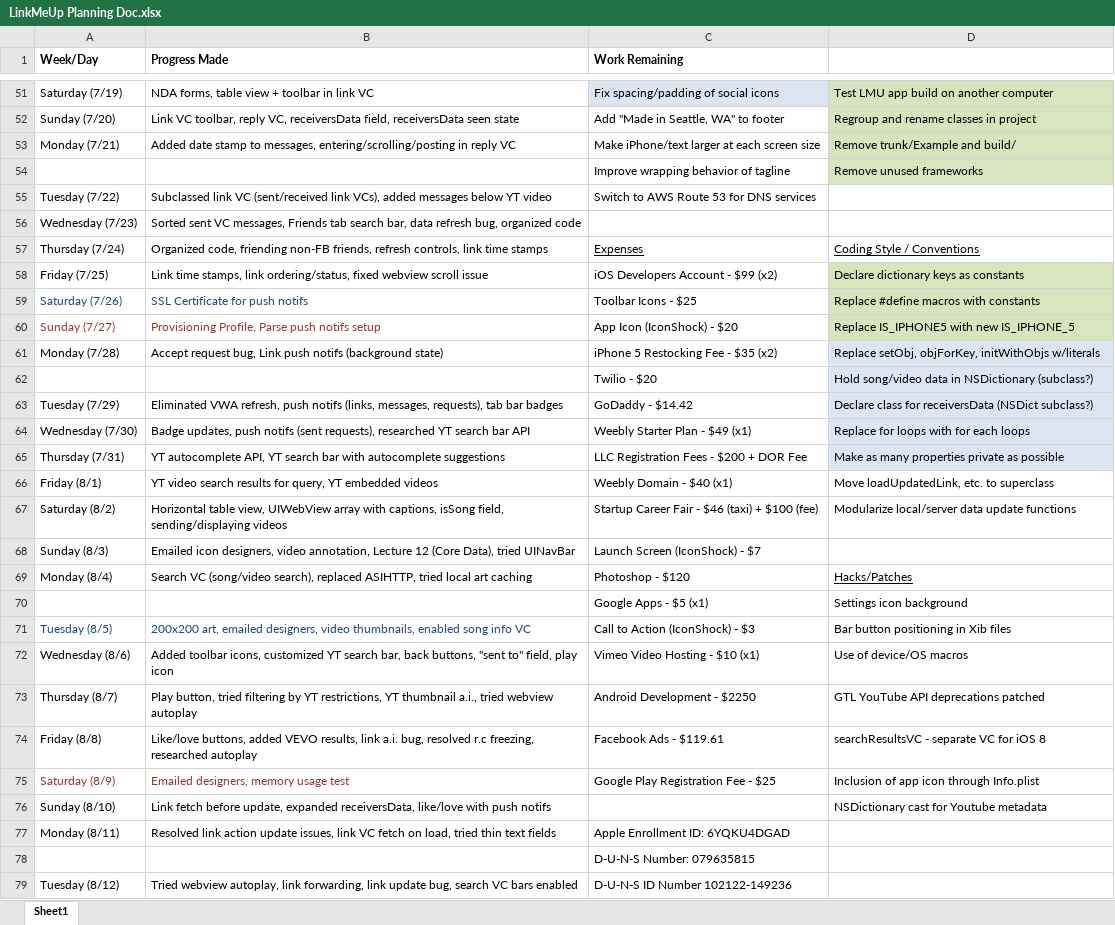
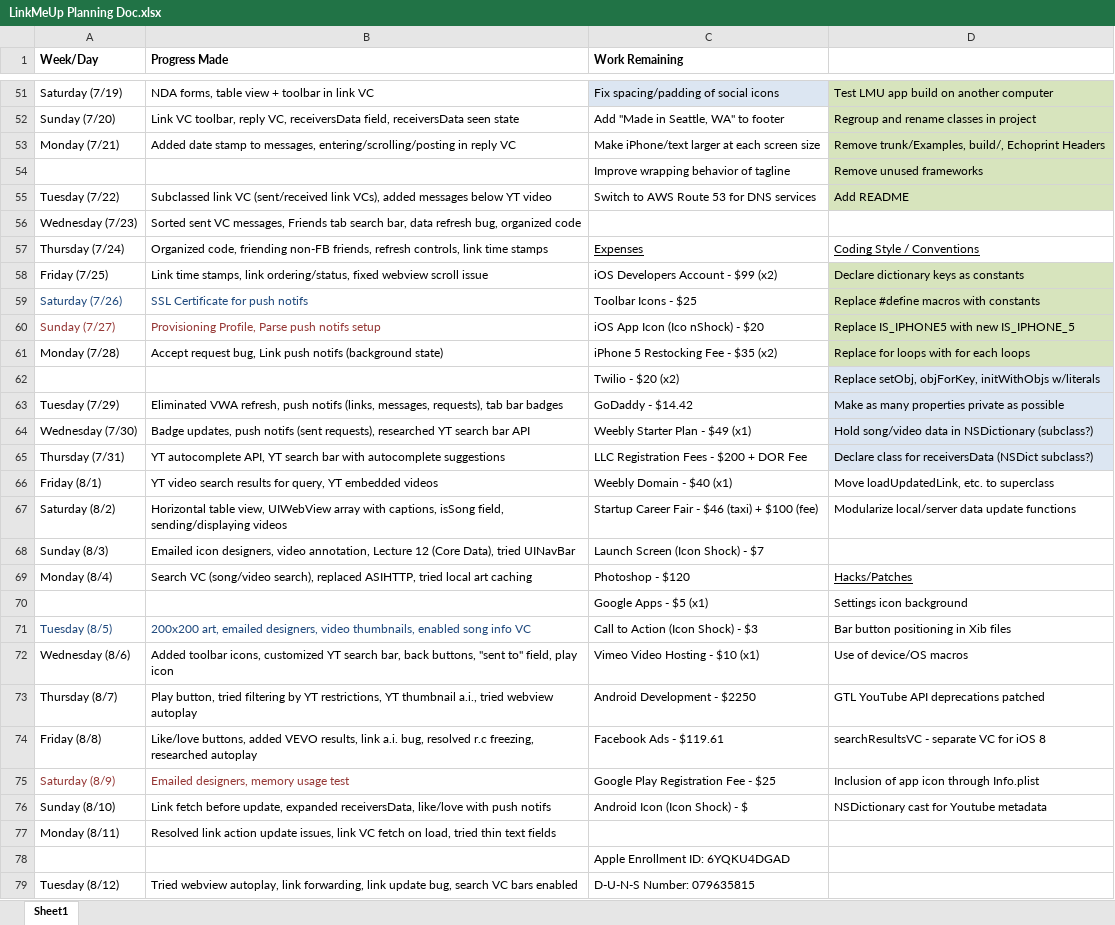
Before and after one commit to SamvitJ/LinkMeUp-iOS, an Excel workbook: Documents/Logs and Planning/LinkMeUp Planning Doc.xlsx, sheet Sheet1, drawn as a sheet; only a part is shown, gaps mark what is left out; values as stored, in another font and other column widths than the file's, no borders; removed rows and columns are numbered as before the commit, all else as after; the diff covers the shown part only; the diff names each change by its address in the sheet, - before the commit and + after, or states it on an @@ line.

```diff
--- a/Documents/Logs and Planning/LinkMeUp Planning Doc.xlsx (sheet Sheet1)
+++ b/Documents/Logs and Planning/LinkMeUp Planning Doc.xlsx (sheet Sheet1)
-D53: Remove trunk/Example and build/
+D53: Remove trunk/Examples, build/, Echoprint Headers
-D55: (empty)
+D55: Add README
-D55 fill: none
+D55 fill: #D7E4BD
-C60 (Work Remaining): App Icon (IconShock) - $20
+C60 (Work Remaining): iOS App Icon (Ico nShock) - $20
-D61: Replace setObj, objForKey, initWithObjs w/literals
+D61: Replace for loops with for each loops
-D61 fill: #DCE6F2
+D61 fill: #D7E4BD
-row 62:  |  | Twilio - $20 | Hold song/video data in NSDictionary (subclass?)
+row 62:  |  | Twilio - $20 (x2) | Replace setObj, objForKey, initWithObjs w/literals
-D63: Declare class for receiversData (NSDict subclass?)
+D63: Make as many properties private as possible
-D64: Replace for loops with for each loops
+D64: Hold song/video data in NSDictionary (subclass?)
-D65: Make as many properties private as possible
+D65: Declare class for receiversData (NSDict subclass?)
-C68 (Work Remaining): Launch Screen (IconShock) - $7
+C68 (Work Remaining): Launch Screen (Icon Shock) - $7
-C71 (Work Remaining): Call to Action (IconShock) - $3
+C71 (Work Remaining): Call to Action (Icon Shock) - $3
-C76 (Work Remaining): (empty)
+C76 (Work Remaining): Android Icon (Icon Shock) - $
-C77 (Work Remaining): Apple Enrollment ID: 6YQKU4DGAD
+C77 (Work Remaining): (empty)
-C78 (Work Remaining): D-U-N-S Number: 079635815
+C78 (Work Remaining): Apple Enrollment ID: 6YQKU4DGAD
-C79 (Work Remaining): D-U-N-S ID Number 102122-149236
+C79 (Work Remaining): D-U-N-S Number: 079635815
```
Also changed, not shown: 1 added row, 1 removed row, 42 edited cells and cell formats elsewhere in this sheet, 16 other files.
